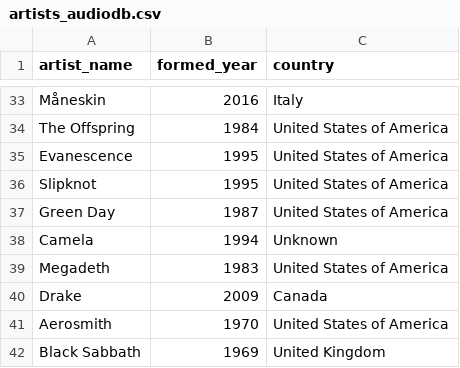
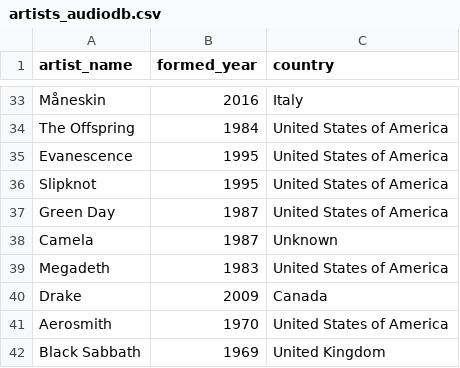
Before and after one commit to marcusRB/IDBootcamps-Sound-Dynamics-A, a CSV file: data/processed/artists_audiodb.csv, drawn as a sheet; only a part is shown, gaps mark what is left out.

```diff
--- a/data/processed/artists_audiodb.csv
+++ b/data/processed/artists_audiodb.csv
@@ -37,3 +37,3 @@ Slipknot;1995;United States of America
 Green Day;1987;United States of America
-Camela;1994;Unknown
+Camela;1987;Unknown
 Megadeth;1983;United States of America
```
Also changed, not shown: 7 other files.
